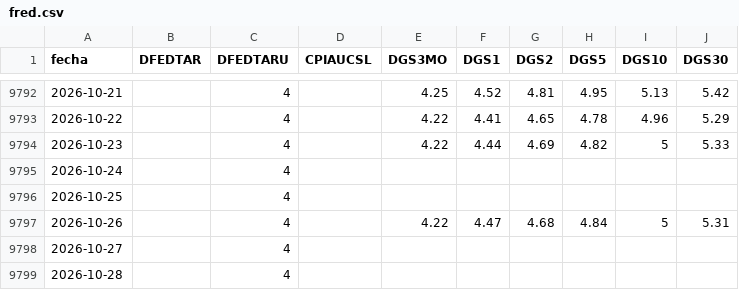
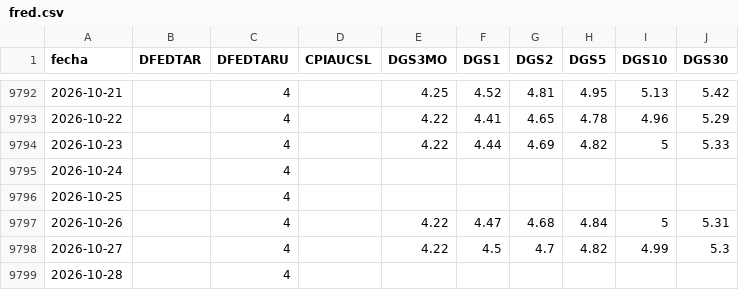
Before and after one commit to freddync/freddydash, a CSV file: datos/fred.csv, drawn as a sheet; only a part is shown, gaps mark what is left out.

```diff
--- a/datos/fred.csv
+++ b/datos/fred.csv
@@ -9797,3 +9797,3 @@ fecha,DFEDTAR,DFEDTARU,CPIAUCSL,DGS3MO,DGS1,DGS2,DGS5,DGS10,DGS30
 2026-10-26,,4,,4.22,4.47,4.68,4.84,5,5.31
-2026-10-27,,4,,,,,,,
+2026-10-27,,4,,4.22,4.5,4.7,4.82,4.99,5.3
 2026-10-28,,4,,,,,,,
```
Also changed, not shown: 2 other files.
